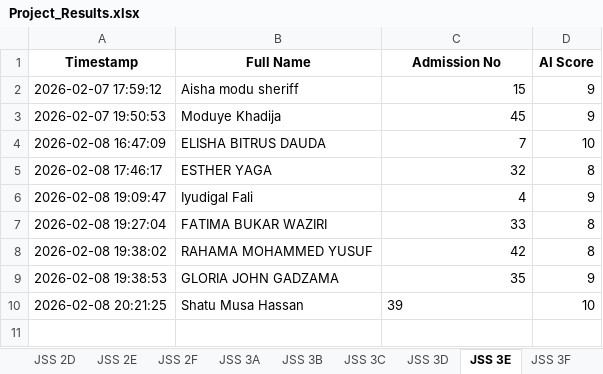
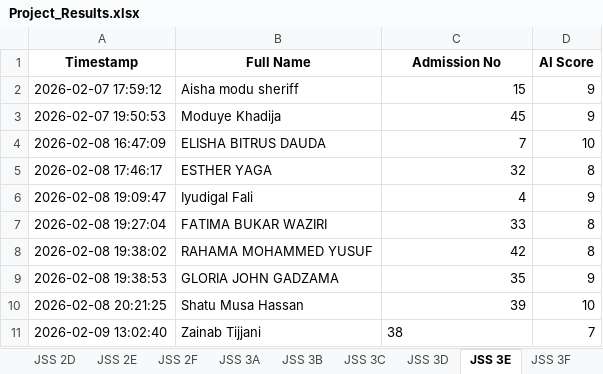
Before and after one commit to kobicdroid/ProjectSubmit, an Excel workbook: Project_Results.xlsx, sheet JSS 3E, drawn as a sheet; values as stored, in another font and other column widths than the file's, no borders; the diff names each change by its address in the sheet, - before the commit and + after, or states it on an @@ line.

```diff
--- a/Project_Results.xlsx (sheet JSS 3E)
+++ b/Project_Results.xlsx (sheet JSS 3E)
-C10 alignment: left
+C10 alignment: right
+row 11: 2026-02-09 13:02:40 | Zainab Tijjani | 38 | 7
```
Also changed, not shown: 2 other files.
